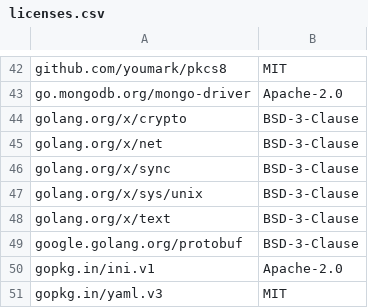
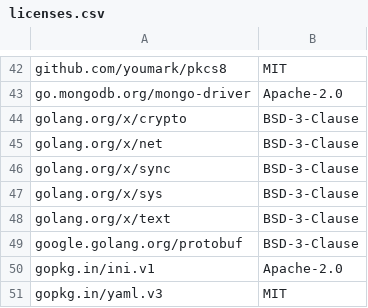
Before and after one commit to mendersoftware/deviceauth, a CSV file: licenses.csv, drawn as a sheet; only a part is shown, gaps mark what is left out.

```diff
--- a/licenses.csv
+++ b/licenses.csv
@@ -46,3 +46,3 @@ golang.org/x/net,BSD-3-Clause
 golang.org/x/sync,BSD-3-Clause
-golang.org/x/sys/unix,BSD-3-Clause
+golang.org/x/sys,BSD-3-Clause
 golang.org/x/text,BSD-3-Clause
```
Also changed, not shown: 4 other files.
